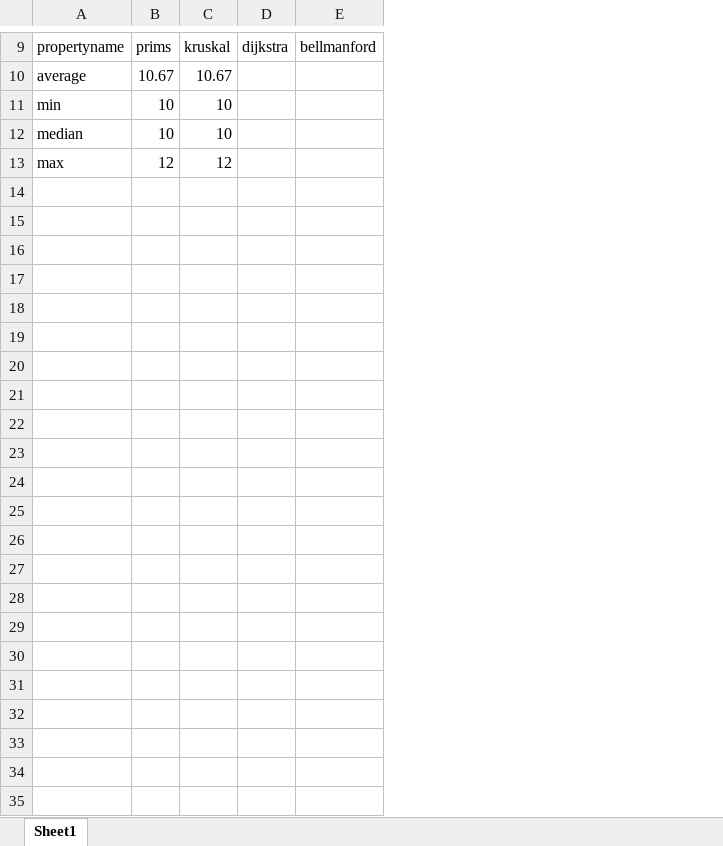
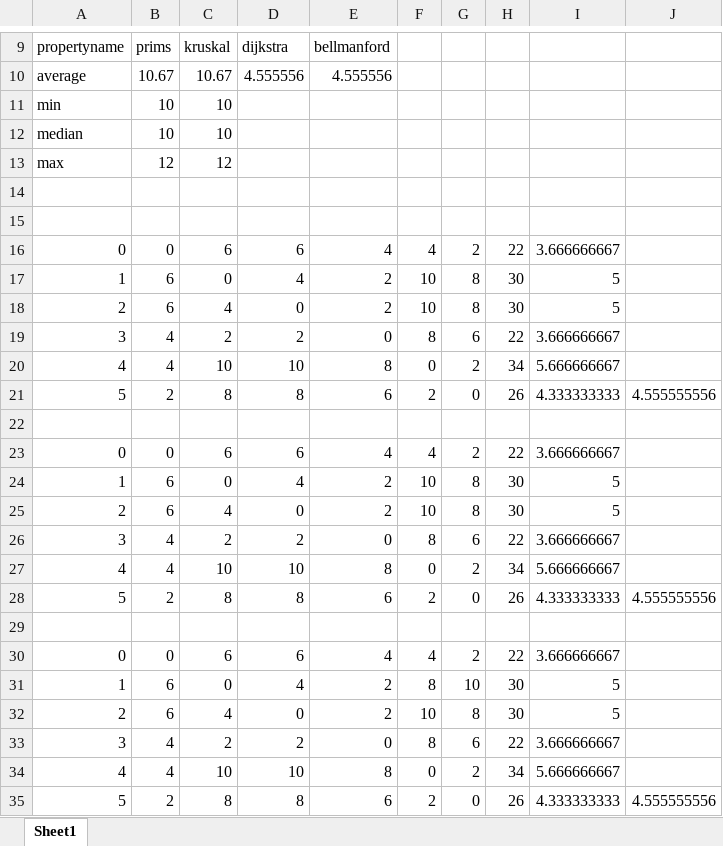
Before and after one commit to yashraj9922/Analysis-of-Facebook-and-Transportation-Datasets, an Excel workbook: final_results.xlsx, sheet Sheet1, drawn as a sheet; only a part is shown, gaps mark what is left out; values as stored, in another font and other column widths than the file's, no borders; removed rows and columns are numbered as before the commit, all else as after; the diff names each change by its address in the sheet, - before the commit and + after, or states it on an @@ line.

Commit message:
HI

```diff
--- a/final_results.xlsx (sheet Sheet1)
+++ b/final_results.xlsx (sheet Sheet1)
-column D, row 9: dijkstra
-column E, row 9: bellmanford
+column D, rows 9-10: dijkstra | 4.555556
+column E, rows 9-10: bellmanford | 4.555556
+column F, empty
+column G, empty
+column H, empty
+column I, empty
+column J, empty
+row 14: (empty)
+row 15: (empty)
+row 16: 0 | 0 | 6 | 6 | 4 | 4 | 2 | 22 | 3.666666667
+row 17: 1 | 6 | 0 | 4 | 2 | 10 | 8 | 30 | 5
+row 18: 2 | 6 | 4 | 0 | 2 | 10 | 8 | 30 | 5
+row 19: 3 | 4 | 2 | 2 | 0 | 8 | 6 | 22 | 3.666666667
+row 20: 4 | 4 | 10 | 10 | 8 | 0 | 2 | 34 | 5.666666667
+row 21: 5 | 2 | 8 | 8 | 6 | 2 | 0 | 26 | 4.333333333 | 4.555555556
+row 22: (empty)
+row 23: 0 | 0 | 6 | 6 | 4 | 4 | 2 | 22 | 3.666666667
+row 24: 1 | 6 | 0 | 4 | 2 | 10 | 8 | 30 | 5
+row 25: 2 | 6 | 4 | 0 | 2 | 10 | 8 | 30 | 5
+row 26: 3 | 4 | 2 | 2 | 0 | 8 | 6 | 22 | 3.666666667
+row 27: 4 | 4 | 10 | 10 | 8 | 0 | 2 | 34 | 5.666666667
+row 28: 5 | 2 | 8 | 8 | 6 | 2 | 0 | 26 | 4.333333333 | 4.555555556
+row 29: (empty)
+row 30: 0 | 0 | 6 | 6 | 4 | 4 | 2 | 22 | 3.666666667
+row 31: 1 | 6 | 0 | 4 | 2 | 8 | 10 | 30 | 5
+row 32: 2 | 6 | 4 | 0 | 2 | 10 | 8 | 30 | 5
+row 33: 3 | 4 | 2 | 2 | 0 | 8 | 6 | 22 | 3.666666667
+row 34: 4 | 4 | 10 | 10 | 8 | 0 | 2 | 34 | 5.666666667
+row 35: 5 | 2 | 8 | 8 | 6 | 2 | 0 | 26 | 4.333333333 | 4.555555556
```
